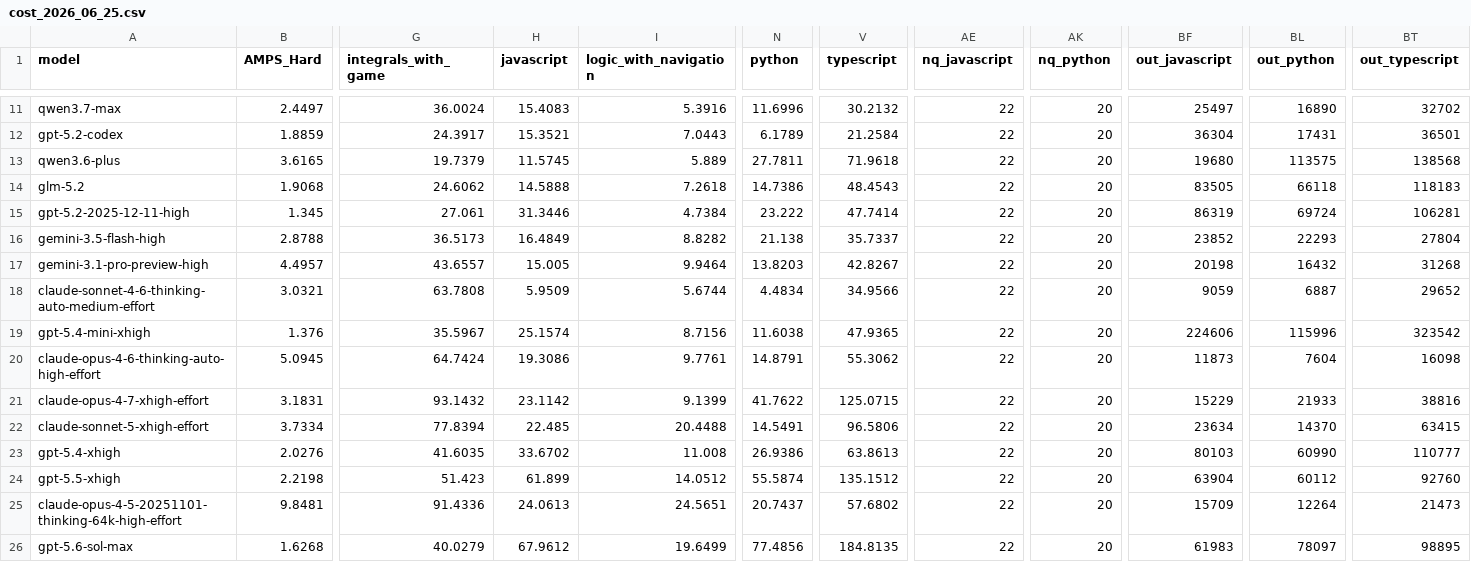
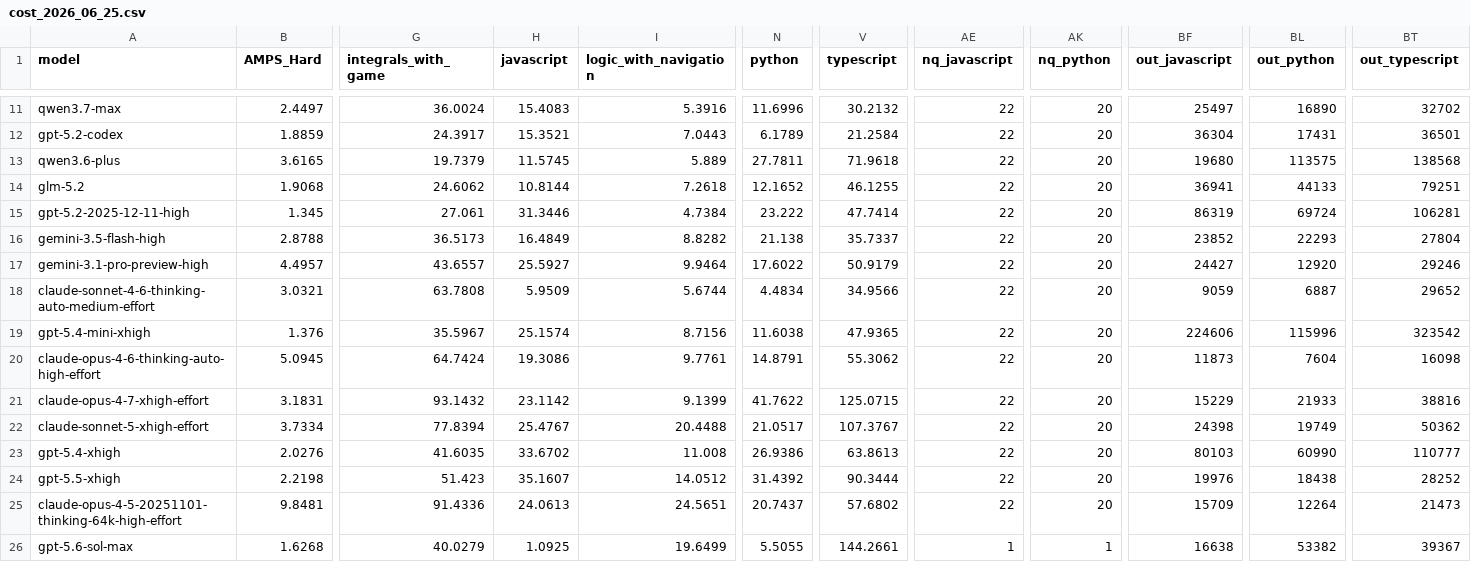
Before and after one commit to DeepSeaGazer/new-livebench, a CSV file: public/cost_2026_06_25.csv, drawn as a sheet; only a part is shown, gaps mark what is left out; the diff covers the shown part only; the diff names each change by its address in the sheet, - before the commit and + after, or states it on an @@ line.

```diff
--- a/public/cost_2026_06_25.csv
+++ b/public/cost_2026_06_25.csv
-H14 (javascript): 14.5888
+H14 (javascript): 10.8144
-N14 (python): 14.7386
+N14 (python): 12.1652
-V14 (typescript): 48.4543
+V14 (typescript): 46.1255
-BF14 (out_javascript): 83505
+BF14 (out_javascript): 36941
-BL14 (out_python): 66118
+BL14 (out_python): 44133
-BT14 (out_typescript): 118183
+BT14 (out_typescript): 79251
-H17 (javascript): 15.005
+H17 (javascript): 25.5927
-N17 (python): 13.8203
+N17 (python): 17.6022
-V17 (typescript): 42.8267
+V17 (typescript): 50.9179
-BF17 (out_javascript): 20198
+BF17 (out_javascript): 24427
-BL17 (out_python): 16432
+BL17 (out_python): 12920
-BT17 (out_typescript): 31268
+BT17 (out_typescript): 29246
-H22 (javascript): 22.485
+H22 (javascript): 25.4767
-N22 (python): 14.5491
+N22 (python): 21.0517
-V22 (typescript): 96.5806
+V22 (typescript): 107.3767
-BF22 (out_javascript): 23634
+BF22 (out_javascript): 24398
-BL22 (out_python): 14370
+BL22 (out_python): 19749
-BT22 (out_typescript): 63415
+BT22 (out_typescript): 50362
-H24 (javascript): 61.899
+H24 (javascript): 35.1607
-N24 (python): 55.5874
+N24 (python): 31.4392
-V24 (typescript): 135.1512
+V24 (typescript): 90.3444
-BF24 (out_javascript): 63904
+BF24 (out_javascript): 19976
-BL24 (out_python): 60112
+BL24 (out_python): 18438
-BT24 (out_typescript): 92760
+BT24 (out_typescript): 28252
-H26 (javascript): 67.9612
+H26 (javascript): 1.0925
-N26 (python): 77.4856
+N26 (python): 5.5055
-V26 (typescript): 184.8135
+V26 (typescript): 144.2661
-AE26 (nq_javascript): 22
+AE26 (nq_javascript): 1
-AK26 (nq_python): 20
+AK26 (nq_python): 1
-BF26 (out_javascript): 61983
+BF26 (out_javascript): 16638
-BL26 (out_python): 78097
+BL26 (out_python): 53382
-BT26 (out_typescript): 98895
+BT26 (out_typescript): 39367
```
Also changed, not shown: 48 edited cells elsewhere in this file.
